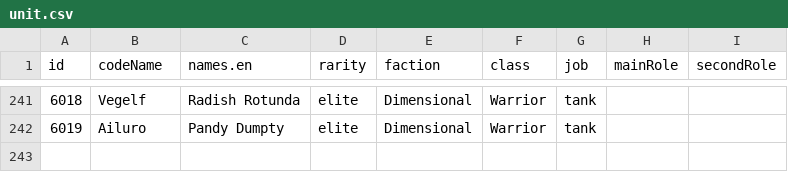
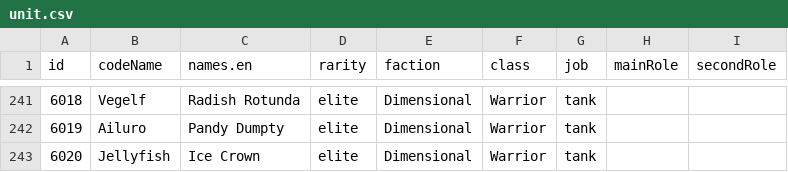
Before and after one commit to floofpire/cdn, a CSV file: unit.csv, drawn as a sheet; only a part is shown, gaps mark what is left out.

```diff
--- a/unit.csv
+++ b/unit.csv
@@ -242 +242,2 @@
 6019,"Ailuro","Pandy Dumpty","elite","Dimensional","Warrior","tank",,
+6020,"Jellyfish","Ice Crown","elite","Dimensional","Warrior","tank",,
```
Also changed, not shown: 33 other files.
